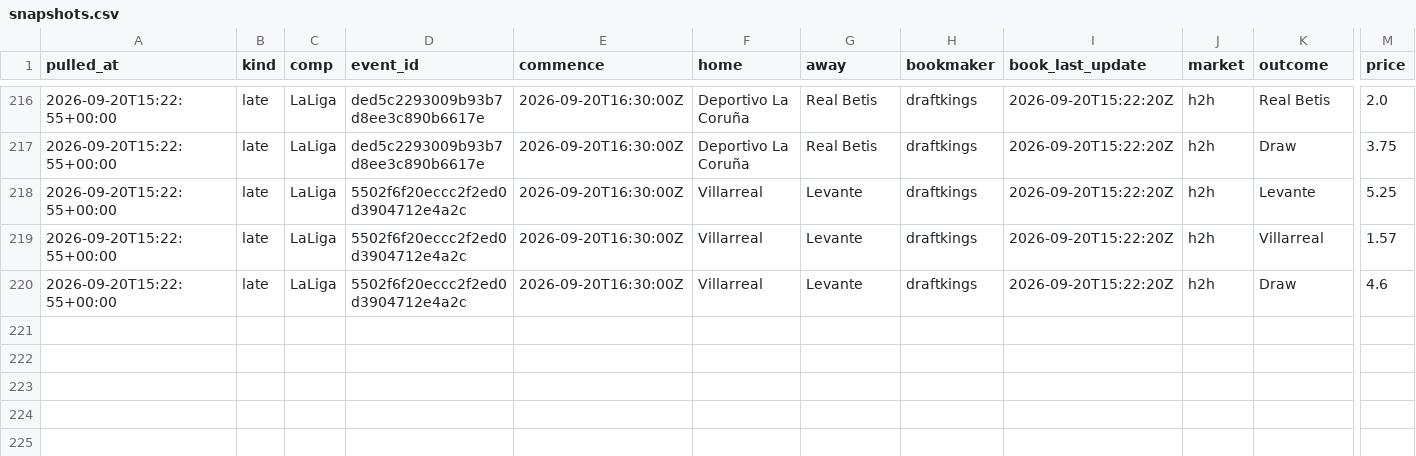
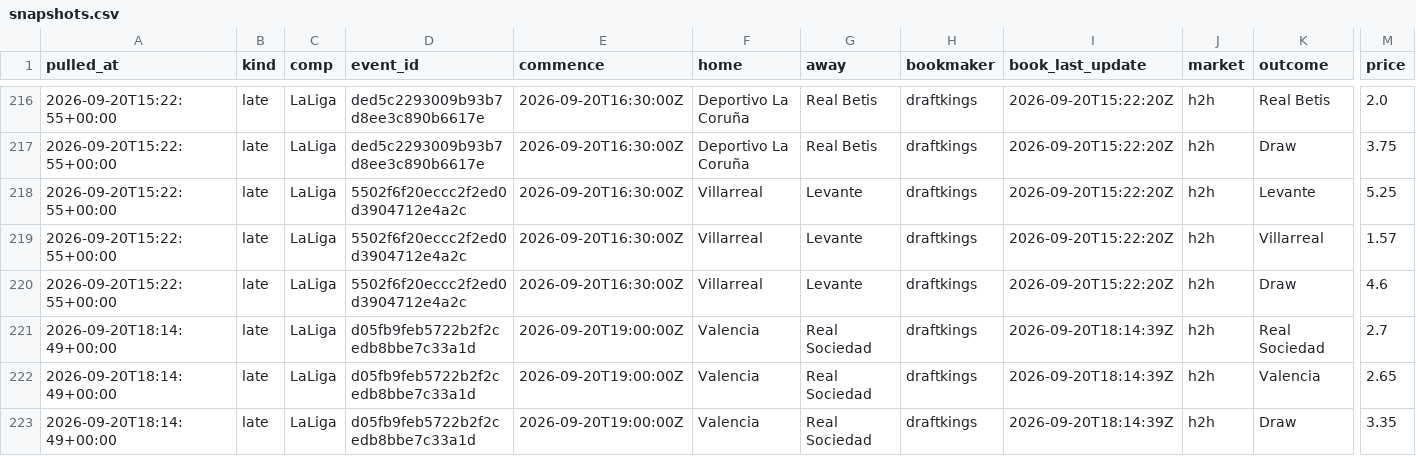
Before and after one commit to alcadiomontes03/match-engine-odds, a CSV file: data/odds/snapshots.csv, drawn as a sheet; only a part is shown, gaps mark what is left out; rows hold the shown columns only; the diff names each change by its address in the sheet, - before the commit and + after, or states it on an @@ line.

```diff
--- a/data/odds/snapshots.csv
+++ b/data/odds/snapshots.csv
+row 221: 2026-09-20T18:14:49+00:00 | late | LaLiga | d05fb9feb5722b2f2cedb8bbe7c33a1d | 2026-09-20T19:00:00Z | Valencia | Real Sociedad | draftkings | 2026-09-20T18:14:39Z | h2h | Real Sociedad | 2.7
+row 222: 2026-09-20T18:14:49+00:00 | late | LaLiga | d05fb9feb5722b2f2cedb8bbe7c33a1d | 2026-09-20T19:00:00Z | Valencia | Real Sociedad | draftkings | 2026-09-20T18:14:39Z | h2h | Valencia | 2.65
+row 223: 2026-09-20T18:14:49+00:00 | late | LaLiga | d05fb9feb5722b2f2cedb8bbe7c33a1d | 2026-09-20T19:00:00Z | Valencia | Real Sociedad | draftkings | 2026-09-20T18:14:39Z | h2h | Draw | 3.35
```
Also changed, not shown: data/odds/quota.csv, 2 other files.
